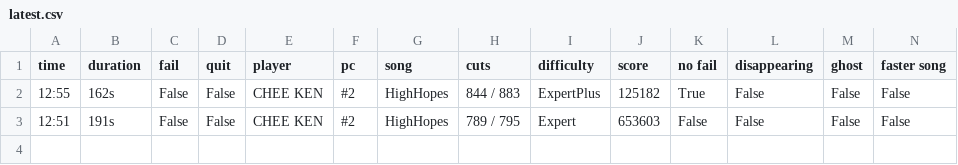
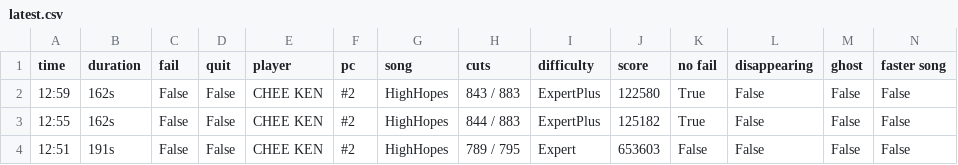
Before and after one commit to budidino/multiverse, a CSV file: latest.csv, drawn as a sheet.

```diff
--- a/latest.csv
+++ b/latest.csv
@@ -1,2 +1,3 @@
 time, duration, fail, quit, player, pc, song, cuts, difficulty, score, no fail, disappearing, ghost, faster song
+12:59, 162s, False, False, CHEE KEN, #2, HighHopes, 843 / 883, ExpertPlus, 122580, True, False, False, False
 12:55, 162s, False, False, CHEE KEN, #2, HighHopes, 844 / 883, ExpertPlus, 125182, True, False, False, False
```
Also changed, not shown: 2 other files.
